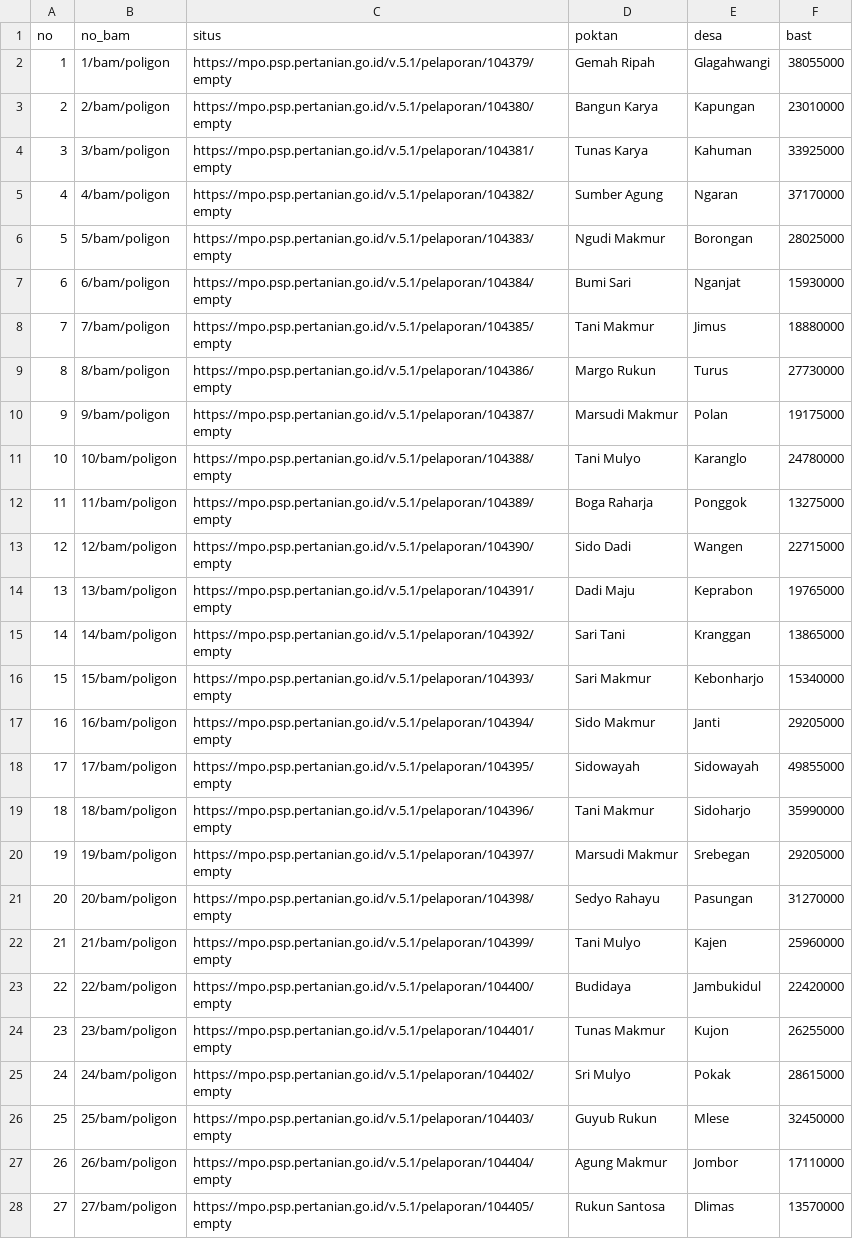
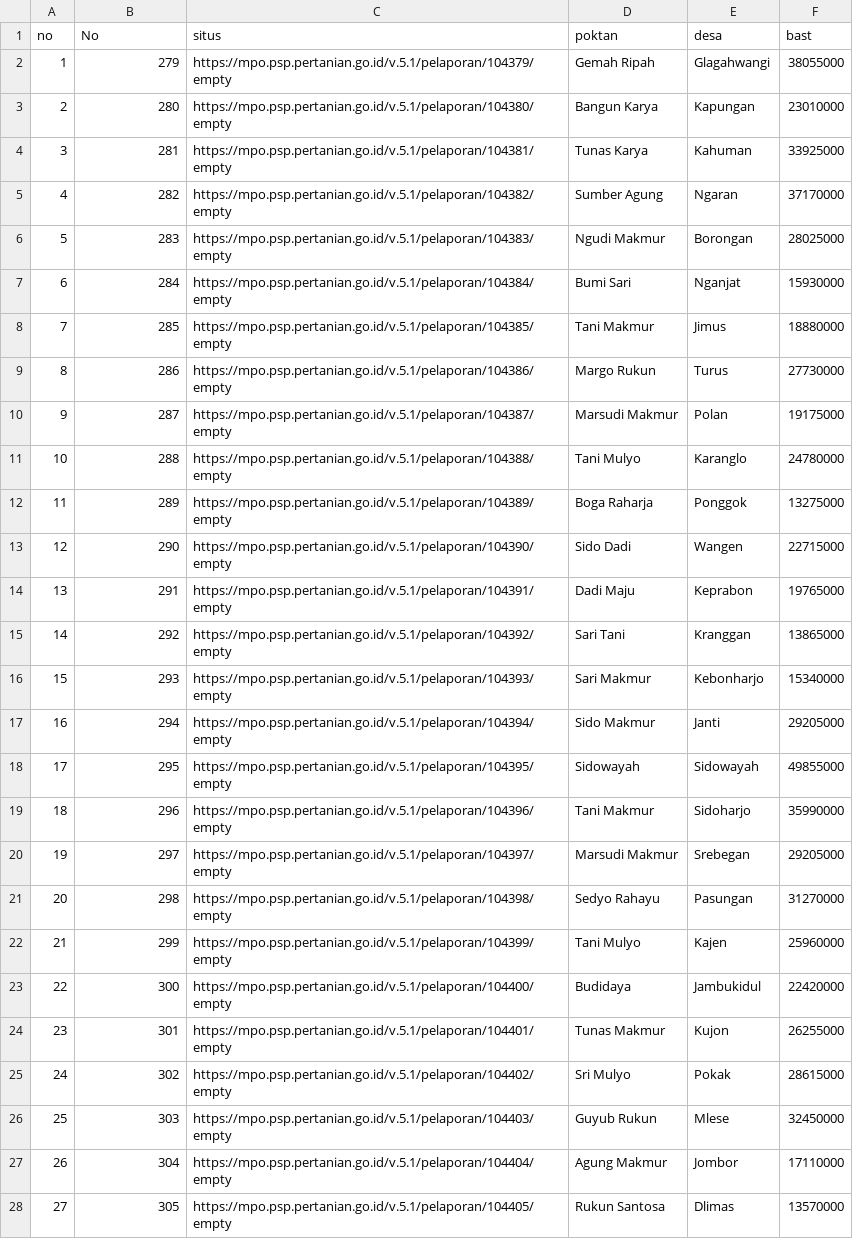
Before and after one commit to mirza27/BAN_automation_web, a CSV file: csv/psp3/link_klaten.csv, drawn as a sheet; only a part is shown; the diff covers the shown part only.

```diff
--- a/csv/psp3/link_klaten.csv
+++ b/csv/psp3/link_klaten.csv
@@ -1,28 +1,28 @@
-no,no_bam,situs,poktan,desa,bast
-1,1/bam/poligon,https://mpo.psp.pertanian.go.id/v.5.1/pelaporan/104379/empty,Gemah Ripah,Glagahwangi,38055000
-2,2/bam/poligon,https://mpo.psp.pertanian.go.id/v.5.1/pelaporan/104380/empty,Bangun Karya,Kapungan,23010000
-3,3/bam/poligon,https://mpo.psp.pertanian.go.id/v.5.1/pelaporan/104381/empty,Tunas Karya,Kahuman,33925000
-4,4/bam/poligon,https://mpo.psp.pertanian.go.id/v.5.1/pelaporan/104382/empty,Sumber Agung,Ngaran,37170000
-5,5/bam/poligon,https://mpo.psp.pertanian.go.id/v.5.1/pelaporan/104383/empty,Ngudi Makmur,Borongan,28025000
-6,6/bam/poligon,https://mpo.psp.pertanian.go.id/v.5.1/pelaporan/104384/empty,Bumi Sari,Nganjat,15930000
-7,7/bam/poligon,https://mpo.psp.pertanian.go.id/v.5.1/pelaporan/104385/empty,Tani Makmur,Jimus,18880000
-8,8/bam/poligon,https://mpo.psp.pertanian.go.id/v.5.1/pelaporan/104386/empty,Margo Rukun,Turus,27730000
-9,9/bam/poligon,https://mpo.psp.pertanian.go.id/v.5.1/pelaporan/104387/empty,Marsudi Makmur,Polan,19175000
-10,10/bam/poligon,https://mpo.psp.pertanian.go.id/v.5.1/pelaporan/104388/empty,Tani Mulyo,Karanglo,24780000
-11,11/bam/poligon,https://mpo.psp.pertanian.go.id/v.5.1/pelaporan/104389/empty,Boga Raharja,Ponggok,13275000
-12,12/bam/poligon,https://mpo.psp.pertanian.go.id/v.5.1/pelaporan/104390/empty,Sido Dadi,Wangen,22715000
-13,13/bam/poligon,https://mpo.psp.pertanian.go.id/v.5.1/pelaporan/104391/empty,Dadi Maju,Keprabon,19765000
-14,14/bam/poligon,https://mpo.psp.pertanian.go.id/v.5.1/pelaporan/104392/empty,Sari Tani,Kranggan,13865000
-15,15/bam/poligon,https://mpo.psp.pertanian.go.id/v.5.1/pelaporan/104393/empty,Sari Makmur,Kebonharjo,15340000
-16,16/bam/poligon,https://mpo.psp.pertanian.go.id/v.5.1/pelaporan/104394/empty,Sido Makmur,Janti,29205000
-17,17/bam/poligon,https://mpo.psp.pertanian.go.id/v.5.1/pelaporan/104395/empty,Sidowayah,Sidowayah,49855000
-18,18/bam/poligon,https://mpo.psp.pertanian.go.id/v.5.1/pelaporan/104396/empty,Tani Makmur,Sidoharjo,35990000
-19,19/bam/poligon,https://mpo.psp.pertanian.go.id/v.5.1/pelaporan/104397/empty,Marsudi Makmur,Srebegan,29205000
-20,20/bam/poligon,https://mpo.psp.pertanian.go.id/v.5.1/pelaporan/104398/empty,Sedyo Rahayu,Pasungan,31270000
-21,21/bam/poligon,https://mpo.psp.pertanian.go.id/v.5.1/pelaporan/104399/empty,Tani Mulyo,Kajen,25960000
-22,22/bam/poligon,https://mpo.psp.pertanian.go.id/v.5.1/pelaporan/104400/empty,Budidaya,Jambukidul,22420000
-23,23/bam/poligon,https://mpo.psp.pertanian.go.id/v.5.1/pelaporan/104401/empty,Tunas Makmur,Kujon,26255000
-24,24/bam/poligon,https://mpo.psp.pertanian.go.id/v.5.1/pelaporan/104402/empty,Sri Mulyo,Pokak,28615000
-25,25/bam/poligon,https://mpo.psp.pertanian.go.id/v.5.1/pelaporan/104403/empty,Guyub Rukun,Mlese,32450000
-26,26/bam/poligon,https://mpo.psp.pertanian.go.id/v.5.1/pelaporan/104404/empty,Agung Makmur,Jombor,17110000
-27,27/bam/poligon,https://mpo.psp.pertanian.go.id/v.5.1/pelaporan/104405/empty,Rukun Santosa,Dlimas,13570000
+no,No,situs,poktan,desa,bast
+1,279,https://mpo.psp.pertanian.go.id/v.5.1/pelaporan/104379/empty,Gemah Ripah,Glagahwangi,38055000
+2,280,https://mpo.psp.pertanian.go.id/v.5.1/pelaporan/104380/empty,Bangun Karya,Kapungan,23010000
+3,281,https://mpo.psp.pertanian.go.id/v.5.1/pelaporan/104381/empty,Tunas Karya,Kahuman,33925000
+4,282,https://mpo.psp.pertanian.go.id/v.5.1/pelaporan/104382/empty,Sumber Agung,Ngaran,37170000
+5,283,https://mpo.psp.pertanian.go.id/v.5.1/pelaporan/104383/empty,Ngudi Makmur,Borongan,28025000
+6,284,https://mpo.psp.pertanian.go.id/v.5.1/pelaporan/104384/empty,Bumi Sari,Nganjat,15930000
+7,285,https://mpo.psp.pertanian.go.id/v.5.1/pelaporan/104385/empty,Tani Makmur,Jimus,18880000
+8,286,https://mpo.psp.pertanian.go.id/v.5.1/pelaporan/104386/empty,Margo Rukun,Turus,27730000
+9,287,https://mpo.psp.pertanian.go.id/v.5.1/pelaporan/104387/empty,Marsudi Makmur,Polan,19175000
+10,288,https://mpo.psp.pertanian.go.id/v.5.1/pelaporan/104388/empty,Tani Mulyo,Karanglo,24780000
+11,289,https://mpo.psp.pertanian.go.id/v.5.1/pelaporan/104389/empty,Boga Raharja,Ponggok,13275000
+12,290,https://mpo.psp.pertanian.go.id/v.5.1/pelaporan/104390/empty,Sido Dadi,Wangen,22715000
+13,291,https://mpo.psp.pertanian.go.id/v.5.1/pelaporan/104391/empty,Dadi Maju,Keprabon,19765000
+14,292,https://mpo.psp.pertanian.go.id/v.5.1/pelaporan/104392/empty,Sari Tani,Kranggan,13865000
+15,293,https://mpo.psp.pertanian.go.id/v.5.1/pelaporan/104393/empty,Sari Makmur,Kebonharjo,15340000
+16,294,https://mpo.psp.pertanian.go.id/v.5.1/pelaporan/104394/empty,Sido Makmur,Janti,29205000
+17,295,https://mpo.psp.pertanian.go.id/v.5.1/pelaporan/104395/empty,Sidowayah,Sidowayah,49855000
+18,296,https://mpo.psp.pertanian.go.id/v.5.1/pelaporan/104396/empty,Tani Makmur,Sidoharjo,35990000
+19,297,https://mpo.psp.pertanian.go.id/v.5.1/pelaporan/104397/empty,Marsudi Makmur,Srebegan,29205000
+20,298,https://mpo.psp.pertanian.go.id/v.5.1/pelaporan/104398/empty,Sedyo Rahayu,Pasungan,31270000
+21,299,https://mpo.psp.pertanian.go.id/v.5.1/pelaporan/104399/empty,Tani Mulyo,Kajen,25960000
+22,300,https://mpo.psp.pertanian.go.id/v.5.1/pelaporan/104400/empty,Budidaya,Jambukidul,22420000
+23,301,https://mpo.psp.pertanian.go.id/v.5.1/pelaporan/104401/empty,Tunas Makmur,Kujon,26255000
+24,302,https://mpo.psp.pertanian.go.id/v.5.1/pelaporan/104402/empty,Sri Mulyo,Pokak,28615000
+25,303,https://mpo.psp.pertanian.go.id/v.5.1/pelaporan/104403/empty,Guyub Rukun,Mlese,32450000
+26,304,https://mpo.psp.pertanian.go.id/v.5.1/pelaporan/104404/empty,Agung Makmur,Jombor,17110000
+27,305,https://mpo.psp.pertanian.go.id/v.5.1/pelaporan/104405/empty,Rukun Santosa,Dlimas,13570000
```
Also changed, not shown: 140 edited cells elsewhere in this file, csv/psp2/link_cilacap.csv, csv/psp2/link_kampar.csv, 43 other files.
